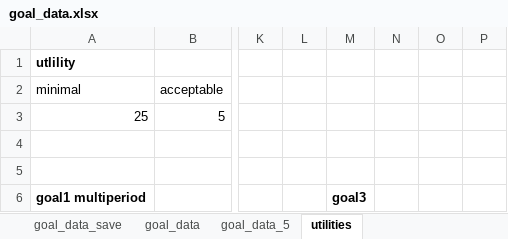
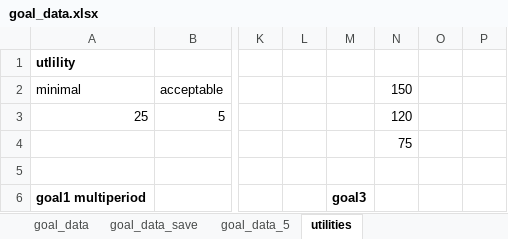
Before and after one commit to msz13/Goal-Based-Investing, an Excel workbook: julia_msp/goal_data.xlsx, sheet utilities, drawn as a sheet; only a part is shown, gaps mark what is left out; values as stored, in another font and other column widths than the file's, no borders; the diff names each change by its address in the sheet, - before the commit and + after, or states it on an @@ line.

Commit message:
refactor sdd goal investing

```diff
--- a/julia_msp/goal_data.xlsx (sheet utilities)
+++ b/julia_msp/goal_data.xlsx (sheet utilities)
@@ sheet tab order changed: goal_data | goal_data_save | goal_data_5 | utilities @@
-N2: (empty)
+N2: 150
-N3: (empty)
+N3: 120
-N4: (empty)
+N4: 75
```
Also changed, not shown: other sheet tabs, 6 other files.
